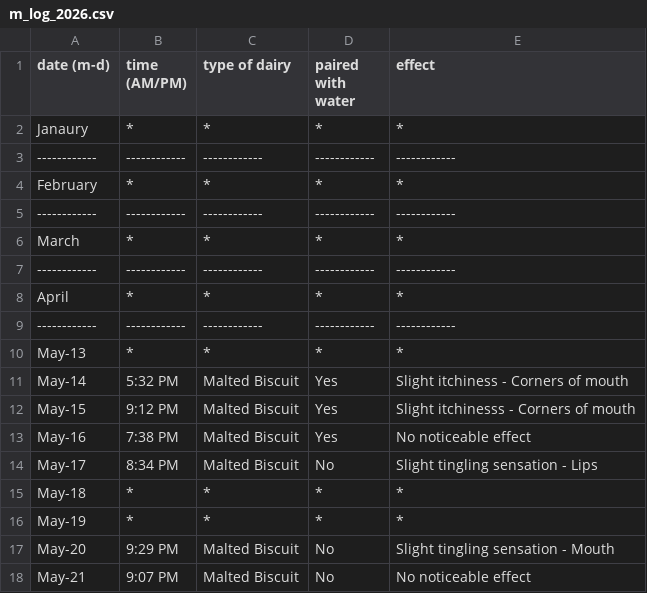
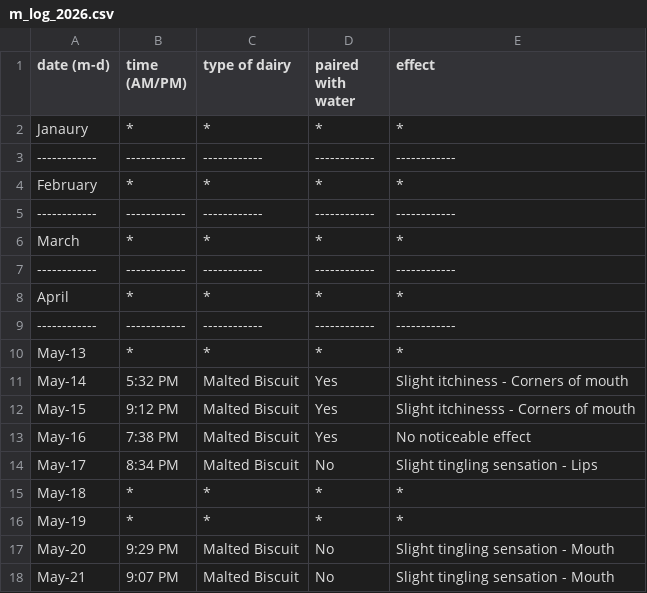
Before and after one commit to c2xut/milklogs, a CSV file: m_log_2026.csv, drawn as a sheet.

Commit message:
Corrected observation data for m_log

```diff
--- a/m_log_2026.csv
+++ b/m_log_2026.csv
@@ -17,2 +17,2 @@ May-19,*,*,*,*
 May-20,9:29 PM,Malted Biscuit,No,Slight tingling sensation - Mouth
-May-21,9:07 PM,Malted Biscuit,No,No noticeable effect
+May-21,9:07 PM,Malted Biscuit,No,Slight tingling sensation - Mouth
```
